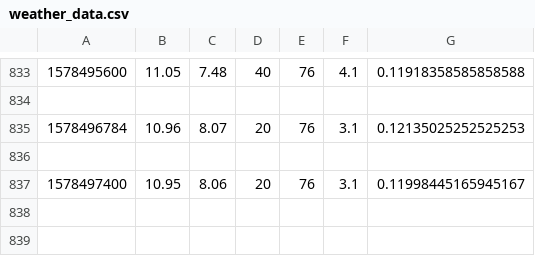
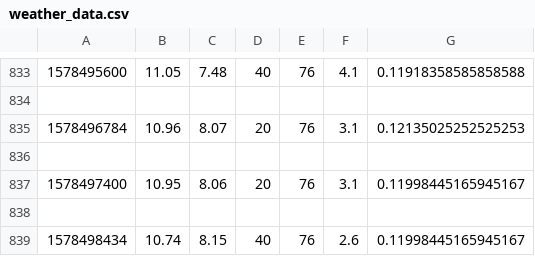
Before and after one commit to robertjhyde/SIOT, a CSV file: weather_data.csv, drawn as a sheet; only a part is shown, gaps mark what is left out; the diff names each change by its address in the sheet, - before the commit and + after, or states it on an @@ line.

Commit message:
AUTO: Datapoint added

```diff
--- a/weather_data.csv
+++ b/weather_data.csv
+row 838: (empty)
+row 839: 1578498434 | 10.74 | 8.15 | 40 | 76 | 2.6 | 0.11998445165945167
```
